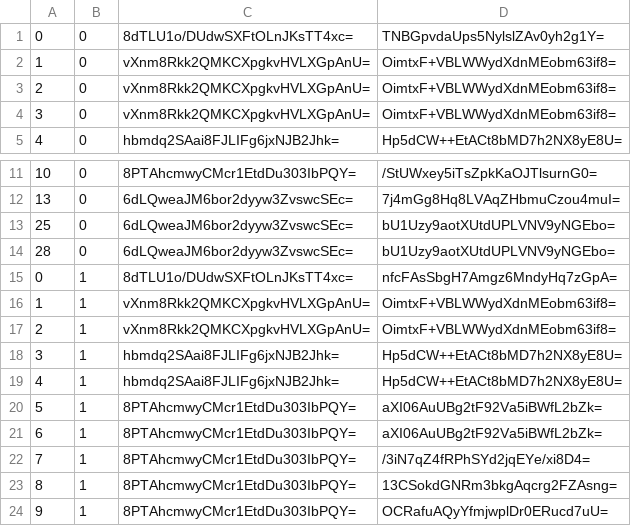
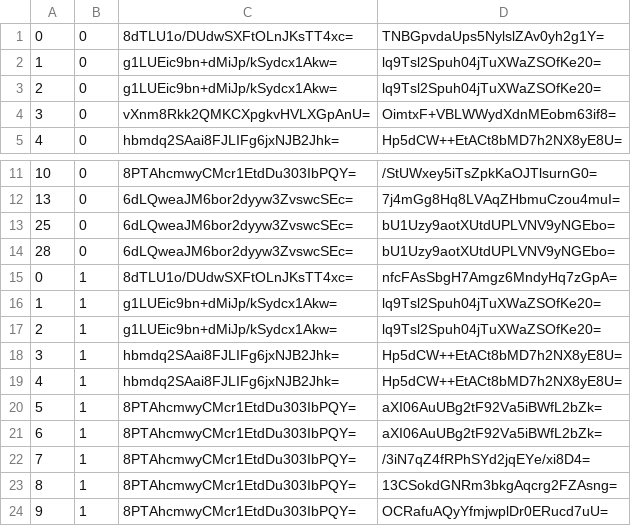
Before and after one commit to mochimochiomochi/mochicraftmap2, a CSV file: overworld/tiles/zoom.-1/metadata/k.0.0.csv, drawn as a sheet; only a part is shown, gaps mark what is left out.

```diff
--- a/overworld/tiles/zoom.-1/metadata/k.0.0.csv
+++ b/overworld/tiles/zoom.-1/metadata/k.0.0.csv
@@ -1,4 +1,4 @@
 0,0,8dTLU1o/DUdwSXFtOLnJKsTT4xc=,TNBGpvdaUps5NylslZAv0yh2g1Y=
-1,0,vXnm8Rkk2QMKCXpgkvHVLXGpAnU=,OimtxF+VBLWWydXdnMEobm63if8=
-2,0,vXnm8Rkk2QMKCXpgkvHVLXGpAnU=,OimtxF+VBLWWydXdnMEobm63if8=
+1,0,g1LUEic9bn+dMiJp/kSydcx1Akw=,lq9Tsl2Spuh04jTuXWaZSOfKe20=
+2,0,g1LUEic9bn+dMiJp/kSydcx1Akw=,lq9Tsl2Spuh04jTuXWaZSOfKe20=
 3,0,vXnm8Rkk2QMKCXpgkvHVLXGpAnU=,OimtxF+VBLWWydXdnMEobm63if8=
@@ -15,4 +15,4 @@
 0,1,8dTLU1o/DUdwSXFtOLnJKsTT4xc=,nfcFAsSbgH7Amgz6MndyHq7zGpA=
-1,1,vXnm8Rkk2QMKCXpgkvHVLXGpAnU=,OimtxF+VBLWWydXdnMEobm63if8=
-2,1,vXnm8Rkk2QMKCXpgkvHVLXGpAnU=,OimtxF+VBLWWydXdnMEobm63if8=
+1,1,g1LUEic9bn+dMiJp/kSydcx1Akw=,lq9Tsl2Spuh04jTuXWaZSOfKe20=
+2,1,g1LUEic9bn+dMiJp/kSydcx1Akw=,lq9Tsl2Spuh04jTuXWaZSOfKe20=
 3,1,hbmdq2SAai8FJLIFg6jxNJB2Jhk=,Hp5dCW++EtACt8bMD7h2NX8yE8U=
```
Also changed, not shown: overworld/tiles/zoom.-1/metadata/k.1.1.csv, overworld/tiles/zoom.-2/metadata/k.0.0.csv, 21 other files.
